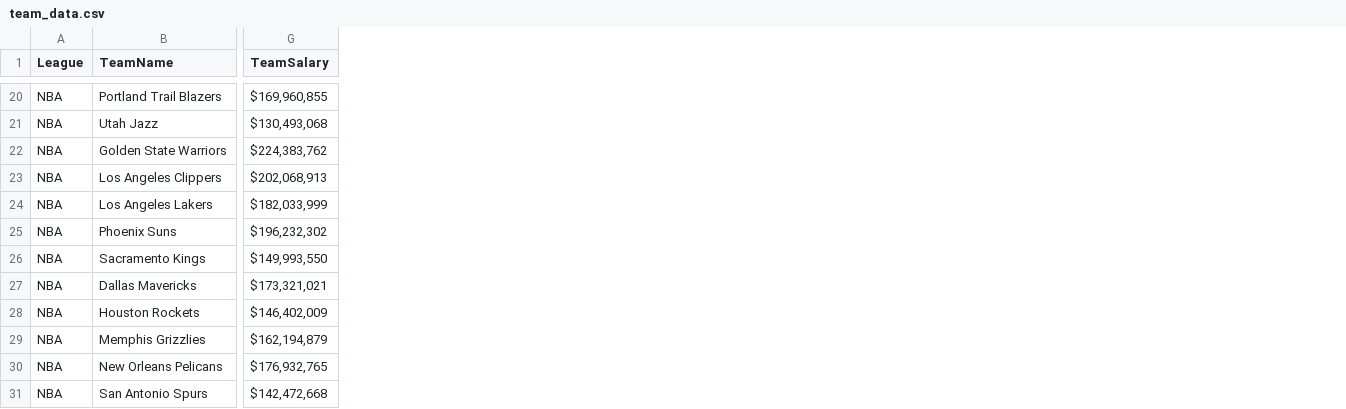
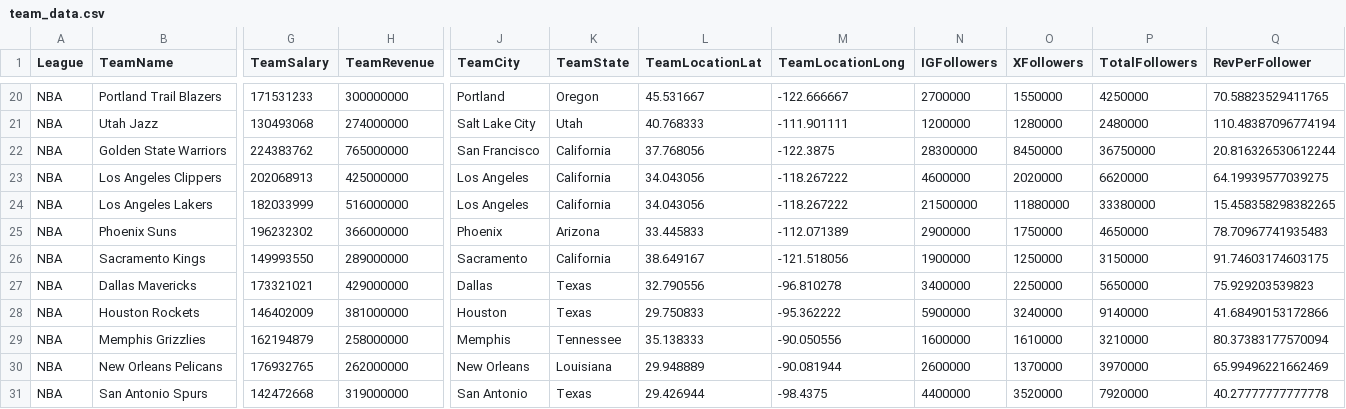
Before and after one commit to andrewkroening/sports-market-analysis, a CSV file: data/team_data.csv, drawn as a sheet; only a part is shown, gaps mark what is left out; the diff covers the shown part only; the diff names each change by its address in the sheet, - before the commit and + after, or states it on an @@ line.

```diff
--- a/data/team_data.csv
+++ b/data/team_data.csv
+column H (TeamRevenue), rows 20-31: 300000000 | 274000000 | 765000000 | 425000000 | 516000000 | 366000000 | 289000000 | 429000000 | 381000000 | 258000000 | 262000000 | 319000000
+column J (TeamCity), rows 20-31: Portland | Salt Lake City | San Francisco | Los Angeles | Los Angeles | Phoenix | Sacramento | Dallas | Houston | Memphis | New Orleans | San Antonio
+column K (TeamState), rows 20-31: Oregon | Utah | California | California | California | Arizona | California | Texas | Texas | Tennessee | Louisiana | Texas
+column L (TeamLocationLat), rows 20-31: 45.531667 | 40.768333 | 37.768056 | 34.043056 | 34.043056 | 33.445833 | 38.649167 | 32.790556 | 29.750833 | 35.138333 | 29.948889 | 29.426944
+column M (TeamLocationLong), rows 20-31: -122.666667 | -111.901111 | -122.3875 | -118.267222 | -118.267222 | -112.071389 | -121.518056 | -96.810278 | -95.362222 | -90.050556 | -90.081944 | -98.4375
+column N (IGFollowers), rows 20-31: 2700000 | 1200000 | 28300000 | 4600000 | 21500000 | 2900000 | 1900000 | 3400000 | 5900000 | 1600000 | 2600000 | 4400000
+column O (XFollowers), rows 20-31: 1550000 | 1280000 | 8450000 | 2020000 | 11880000 | 1750000 | 1250000 | 2250000 | 3240000 | 1610000 | 1370000 | 3520000
+column P (TotalFollowers), rows 20-31: 4250000 | 2480000 | 36750000 | 6620000 | 33380000 | 4650000 | 3150000 | 5650000 | 9140000 | 3210000 | 3970000 | 7920000
+column Q (RevPerFollower), rows 20-31: 70.58823529411765 | 110.48387096774194 | 20.816326530612244 | 64.19939577039275 | 15.458358298382265 | 78.70967741935483 | 91.74603174603175 | 75.929203539823 | 41.68490153172866 | 80.37383177570094 | 65.99496221662469 | 40.27777777777778
-G20 (TeamSalary): $169,960,855
+G20 (TeamSalary): 171531233
-G21 (TeamSalary): $130,493,068
+G21 (TeamSalary): 130493068
-G22 (TeamSalary): $224,383,762
+G22 (TeamSalary): 224383762
-G23 (TeamSalary): $202,068,913
+G23 (TeamSalary): 202068913
-G24 (TeamSalary): $182,033,999
+G24 (TeamSalary): 182033999
-G25 (TeamSalary): $196,232,302
+G25 (TeamSalary): 196232302
-G26 (TeamSalary): $149,993,550
+G26 (TeamSalary): 149993550
-G27 (TeamSalary): $173,321,021
+G27 (TeamSalary): 173321021
-G28 (TeamSalary): $146,402,009
+G28 (TeamSalary): 146402009
-G29 (TeamSalary): $162,194,879
+G29 (TeamSalary): 162194879
-G30 (TeamSalary): $176,932,765
+G30 (TeamSalary): 176932765
-G31 (TeamSalary): $142,472,668
+G31 (TeamSalary): 142472668
```
Also changed, not shown: 3 added columns and 20 edited cells elsewhere in this file, 7 other files.
